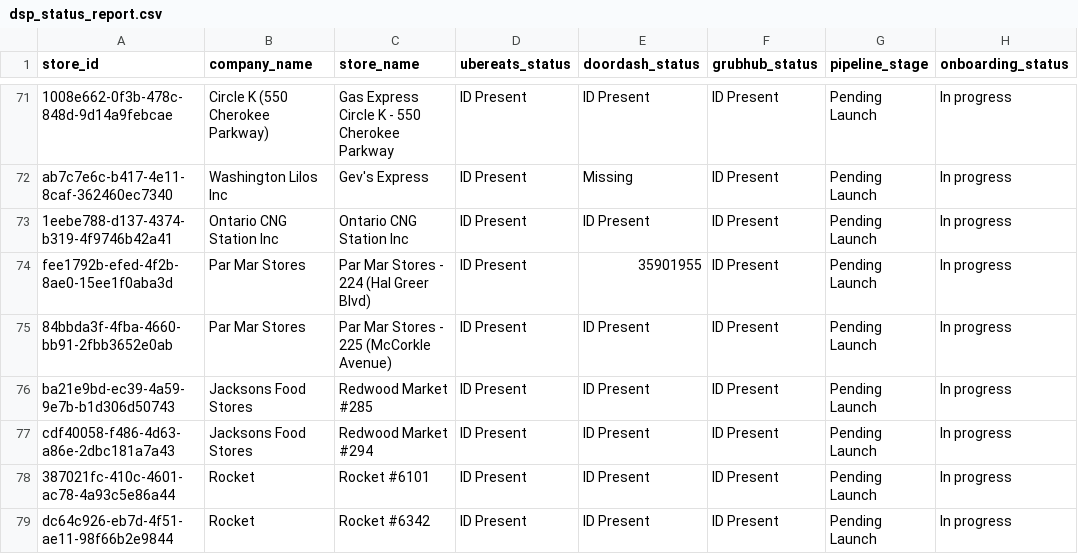
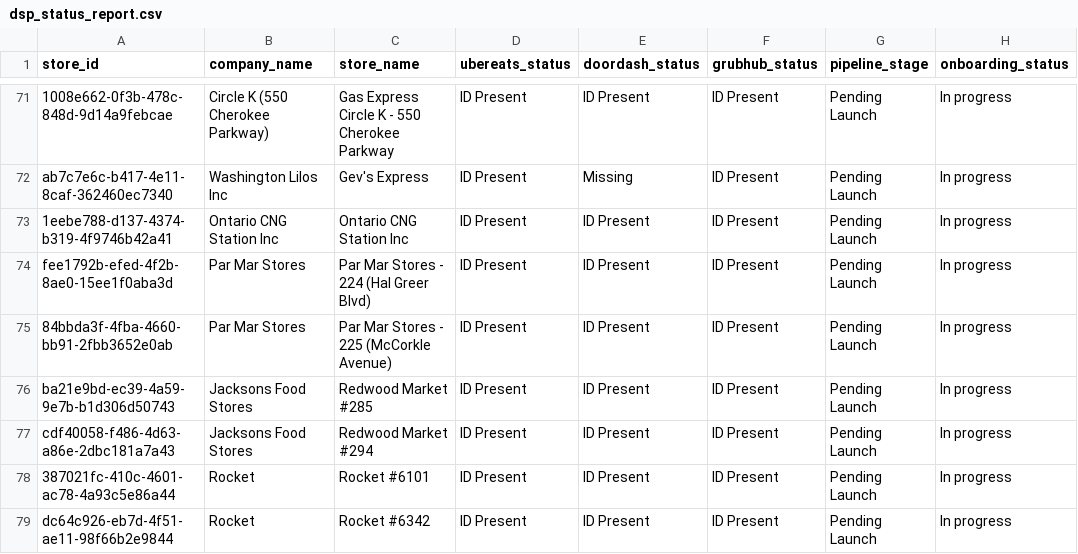
Before and after one commit to bradbishop1978/dsp-id-tracker, a CSV file: dsp_status_report.csv, drawn as a sheet; only a part is shown, gaps mark what is left out; the diff covers the shown part only.

```diff
--- a/dsp_status_report.csv
+++ b/dsp_status_report.csv
@@ -73,3 +73,3 @@ ab7c7e6c-b417-4e11-8caf-362460ec7340,Washington Lilos Inc,Gev's Express,ID Prese
 1eebe788-d137-4374-b319-4f9746b42a41,Ontario CNG Station Inc,Ontario CNG Station Inc,ID Present,ID Present,ID Present,Pending Launch,In progress
-fee1792b-efed-4f2b-8ae0-15ee1f0aba3d,Par Mar Stores,Par Mar Stores - 224 (Hal Greer Blvd),ID Present,35901955,ID Present,Pending Launch,In progress
+fee1792b-efed-4f2b-8ae0-15ee1f0aba3d,Par Mar Stores,Par Mar Stores - 224 (Hal Greer Blvd),ID Present,ID Present,ID Present,Pending Launch,In progress
 84bbda3f-4fba-4660-bb91-2fbb3652e0ab,Par Mar Stores,Par Mar Stores - 225 (McCorkle Avenue),ID Present,ID Present,ID Present,Pending Launch,In progress
```
Also changed, not shown: 10 edited cells elsewhere in this file.
